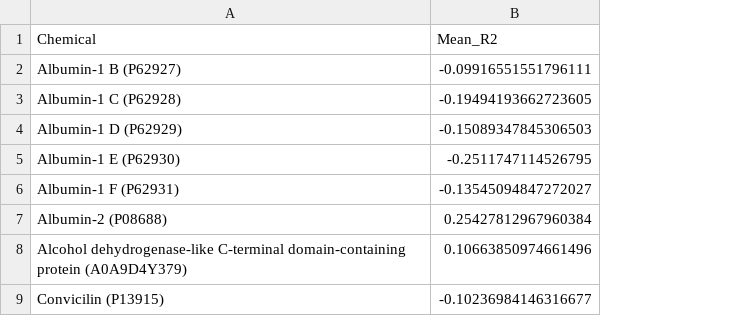
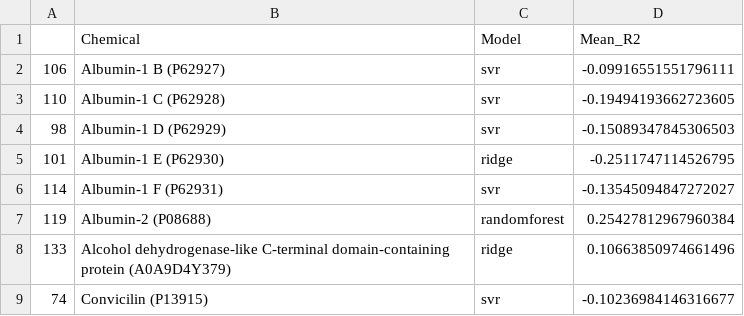
Before and after one commit to zhiye9/PEAS_SAM, a CSV file: max_r2.csv, drawn as a sheet; only a part is shown; the diff names each change by its address in the sheet, - before the commit and + after, or states it on an @@ line.

```diff
--- a/max_r2.csv
+++ b/max_r2.csv
+column A, rows 2-9: 106 | 110 | 98 | 101 | 114 | 119 | 133 | 74
+column C (Model), rows 2-9: svr | svr | svr | ridge | svr | randomforest | ridge | svr
```
Also changed, not shown: max_r2_pos.csv, 1 other file.
